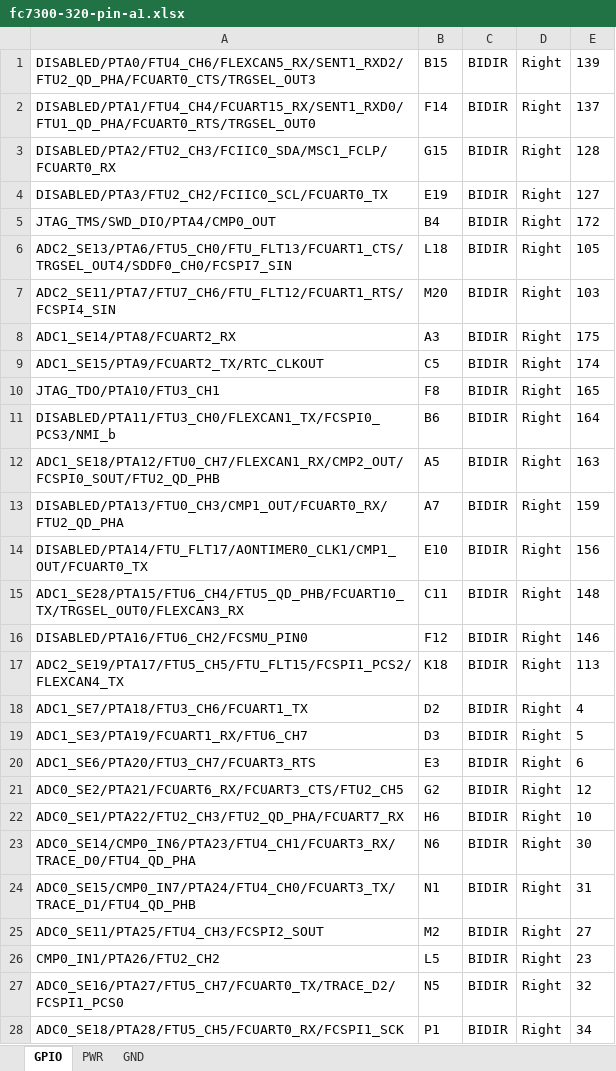
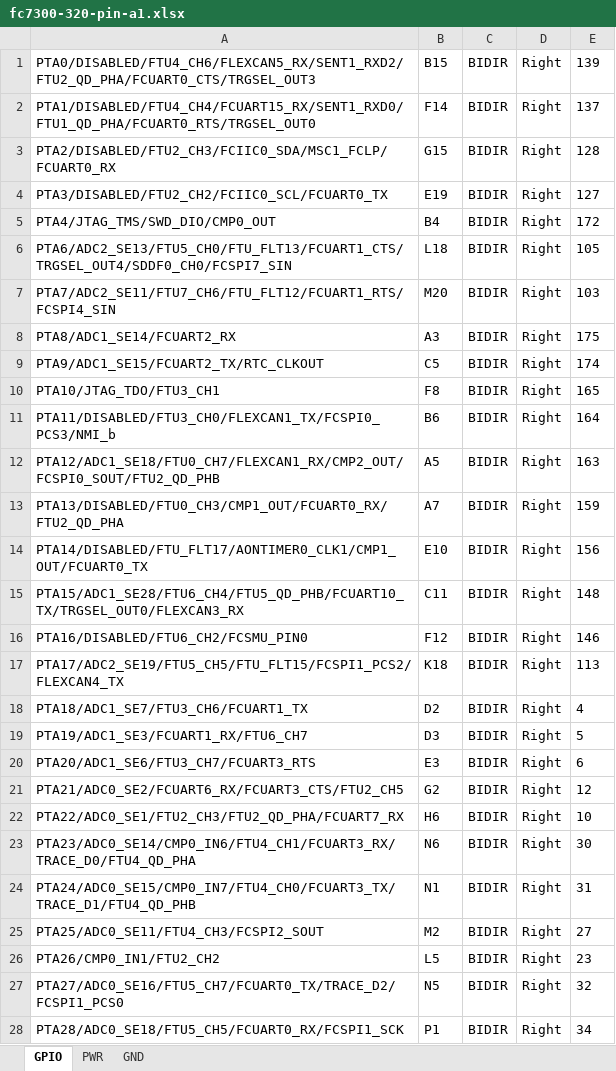
Before and after one commit to sdyspb/can-fd-logger, an Excel workbook: pinout/fc7300-320-pin-a1.xlsx, sheet GPIO, drawn as a sheet; only a part is shown; values as stored, in another font and other column widths than the file's, no borders; the diff covers the shown part only; the diff names each change by its address in the sheet, - before the commit and + after, or states it on an @@ line.

Commit message:
fix(pinout): pin name first in GPIO names, then mux functions

```diff
--- a/pinout/fc7300-320-pin-a1.xlsx (sheet GPIO)
+++ b/pinout/fc7300-320-pin-a1.xlsx (sheet GPIO)
-A1: DISABLED/PTA0/FTU4_CH6/FLEXCAN5_RX/SENT1_RXD2/FTU2_QD_PHA/FCUART0_CTS/TRGSEL_OUT3
+A1: PTA0/DISABLED/FTU4_CH6/FLEXCAN5_RX/SENT1_RXD2/FTU2_QD_PHA/FCUART0_CTS/TRGSEL_OUT3
-A2: DISABLED/PTA1/FTU4_CH4/FCUART15_RX/SENT1_RXD0/FTU1_QD_PHA/FCUART0_RTS/TRGSEL_OUT0
+A2: PTA1/DISABLED/FTU4_CH4/FCUART15_RX/SENT1_RXD0/FTU1_QD_PHA/FCUART0_RTS/TRGSEL_OUT0
-A3: DISABLED/PTA2/FTU2_CH3/FCIIC0_SDA/MSC1_FCLP/FCUART0_RX
+A3: PTA2/DISABLED/FTU2_CH3/FCIIC0_SDA/MSC1_FCLP/FCUART0_RX
-A4: DISABLED/PTA3/FTU2_CH2/FCIIC0_SCL/FCUART0_TX
+A4: PTA3/DISABLED/FTU2_CH2/FCIIC0_SCL/FCUART0_TX
-A5: JTAG_TMS/SWD_DIO/PTA4/CMP0_OUT
+A5: PTA4/JTAG_TMS/SWD_DIO/CMP0_OUT
-A6: ADC2_SE13/PTA6/FTU5_CH0/FTU_FLT13/FCUART1_CTS/TRGSEL_OUT4/SDDF0_CH0/FCSPI7_SIN
+A6: PTA6/ADC2_SE13/FTU5_CH0/FTU_FLT13/FCUART1_CTS/TRGSEL_OUT4/SDDF0_CH0/FCSPI7_SIN
-A7: ADC2_SE11/PTA7/FTU7_CH6/FTU_FLT12/FCUART1_RTS/FCSPI4_SIN
+A7: PTA7/ADC2_SE11/FTU7_CH6/FTU_FLT12/FCUART1_RTS/FCSPI4_SIN
-A8: ADC1_SE14/PTA8/FCUART2_RX
+A8: PTA8/ADC1_SE14/FCUART2_RX
-A9: ADC1_SE15/PTA9/FCUART2_TX/RTC_CLKOUT
+A9: PTA9/ADC1_SE15/FCUART2_TX/RTC_CLKOUT
-A10: JTAG_TDO/PTA10/FTU3_CH1
+A10: PTA10/JTAG_TDO/FTU3_CH1
-A11: DISABLED/PTA11/FTU3_CH0/FLEXCAN1_TX/FCSPI0_PCS3/NMI_b
+A11: PTA11/DISABLED/FTU3_CH0/FLEXCAN1_TX/FCSPI0_PCS3/NMI_b
-A12: ADC1_SE18/PTA12/FTU0_CH7/FLEXCAN1_RX/CMP2_OUT/FCSPI0_SOUT/FTU2_QD_PHB
+A12: PTA12/ADC1_SE18/FTU0_CH7/FLEXCAN1_RX/CMP2_OUT/FCSPI0_SOUT/FTU2_QD_PHB
-A13: DISABLED/PTA13/FTU0_CH3/CMP1_OUT/FCUART0_RX/FTU2_QD_PHA
+A13: PTA13/DISABLED/FTU0_CH3/CMP1_OUT/FCUART0_RX/FTU2_QD_PHA
-A14: DISABLED/PTA14/FTU_FLT17/AONTIMER0_CLK1/CMP1_OUT/FCUART0_TX
+A14: PTA14/DISABLED/FTU_FLT17/AONTIMER0_CLK1/CMP1_OUT/FCUART0_TX
-A15: ADC1_SE28/PTA15/FTU6_CH4/FTU5_QD_PHB/FCUART10_TX/TRGSEL_OUT0/FLEXCAN3_RX
+A15: PTA15/ADC1_SE28/FTU6_CH4/FTU5_QD_PHB/FCUART10_TX/TRGSEL_OUT0/FLEXCAN3_RX
-A16: DISABLED/PTA16/FTU6_CH2/FCSMU_PIN0
+A16: PTA16/DISABLED/FTU6_CH2/FCSMU_PIN0
-A17: ADC2_SE19/PTA17/FTU5_CH5/FTU_FLT15/FCSPI1_PCS2/FLEXCAN4_TX
+A17: PTA17/ADC2_SE19/FTU5_CH5/FTU_FLT15/FCSPI1_PCS2/FLEXCAN4_TX
-A18: ADC1_SE7/PTA18/FTU3_CH6/FCUART1_TX
+A18: PTA18/ADC1_SE7/FTU3_CH6/FCUART1_TX
-A19: ADC1_SE3/PTA19/FCUART1_RX/FTU6_CH7
+A19: PTA19/ADC1_SE3/FCUART1_RX/FTU6_CH7
-A20: ADC1_SE6/PTA20/FTU3_CH7/FCUART3_RTS
+A20: PTA20/ADC1_SE6/FTU3_CH7/FCUART3_RTS
-A21: ADC0_SE2/PTA21/FCUART6_RX/FCUART3_CTS/FTU2_CH5
+A21: PTA21/ADC0_SE2/FCUART6_RX/FCUART3_CTS/FTU2_CH5
-A22: ADC0_SE1/PTA22/FTU2_CH3/FTU2_QD_PHA/FCUART7_RX
+A22: PTA22/ADC0_SE1/FTU2_CH3/FTU2_QD_PHA/FCUART7_RX
-A23: ADC0_SE14/CMP0_IN6/PTA23/FTU4_CH1/FCUART3_RX/TRACE_D0/FTU4_QD_PHA
+A23: PTA23/ADC0_SE14/CMP0_IN6/FTU4_CH1/FCUART3_RX/TRACE_D0/FTU4_QD_PHA
-A24: ADC0_SE15/CMP0_IN7/PTA24/FTU4_CH0/FCUART3_TX/TRACE_D1/FTU4_QD_PHB
+A24: PTA24/ADC0_SE15/CMP0_IN7/FTU4_CH0/FCUART3_TX/TRACE_D1/FTU4_QD_PHB
-A25: ADC0_SE11/PTA25/FTU4_CH3/FCSPI2_SOUT
+A25: PTA25/ADC0_SE11/FTU4_CH3/FCSPI2_SOUT
-A26: CMP0_IN1/PTA26/FTU2_CH2
+A26: PTA26/CMP0_IN1/FTU2_CH2
-A27: ADC0_SE16/PTA27/FTU5_CH7/FCUART0_TX/TRACE_D2/FCSPI1_PCS0
+A27: PTA27/ADC0_SE16/FTU5_CH7/FCUART0_TX/TRACE_D2/FCSPI1_PCS0
-A28: ADC0_SE18/PTA28/FTU5_CH5/FCUART0_RX/FCSPI1_SCK
+A28: PTA28/ADC0_SE18/FTU5_CH5/FCUART0_RX/FCSPI1_SCK
```
Also changed, not shown: 123 edited cells elsewhere in this sheet, 1 other file.
